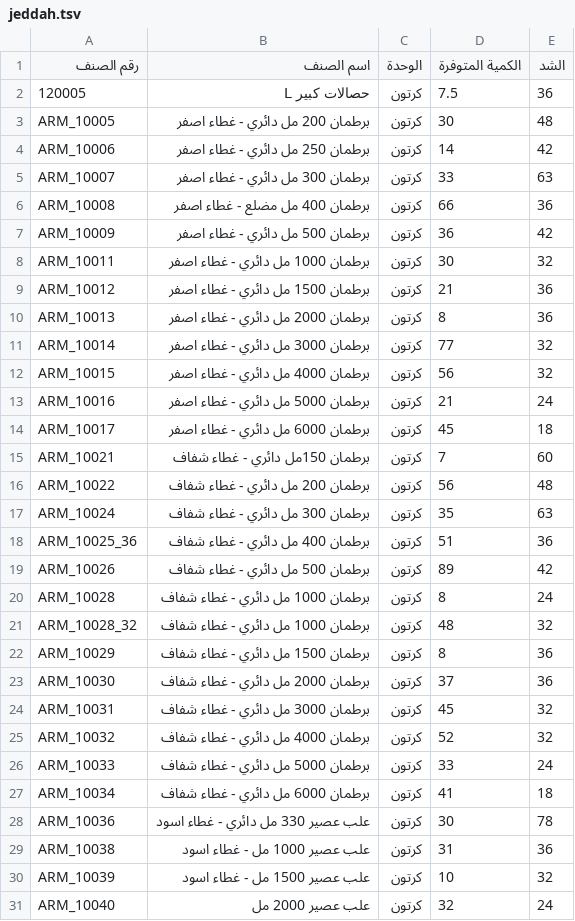
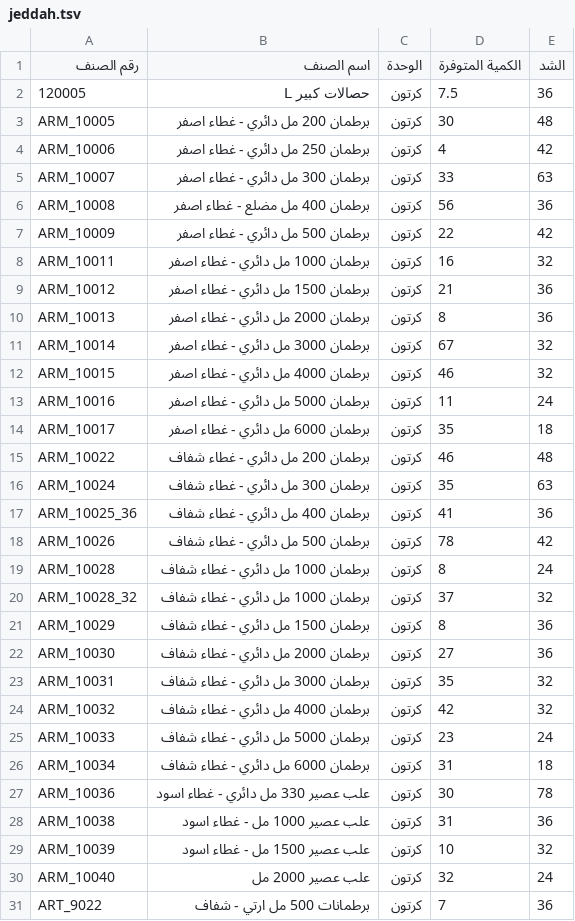
Before and after one commit to al-hzmi/inventory-system, a TSV file: data/jeddah.tsv, drawn as a sheet; only a part is shown; the shorter side is filled out with more unchanged rows; the diff covers the shown part only.

```diff
--- a/data/jeddah.tsv
+++ b/data/jeddah.tsv
@@ -3,26 +3,25 @@
 ARM_10005	برطمان 200 مل دائري - غطاء اصفر	كرتون	30	48			
-ARM_10006	برطمان 250 مل دائري - غطاء اصفر	كرتون	14	42			
+ARM_10006	برطمان 250 مل دائري - غطاء اصفر	كرتون	4	42			
 ARM_10007	برطمان 300 مل دائري - غطاء اصفر	كرتون	33	63			
-ARM_10008	برطمان 400 مل مضلع - غطاء اصفر	كرتون	66	36			
-ARM_10009	برطمان 500 مل دائري - غطاء اصفر	كرتون	36	42			
-ARM_10011	برطمان 1000 مل دائري  - غطاء اصفر	كرتون	30	32			
+ARM_10008	برطمان 400 مل مضلع - غطاء اصفر	كرتون	56	36			
+ARM_10009	برطمان 500 مل دائري - غطاء اصفر	كرتون	22	42			
+ARM_10011	برطمان 1000 مل دائري  - غطاء اصفر	كرتون	16	32			
 ARM_10012	برطمان 1500 مل دائري - غطاء اصفر	كرتون	21	36			
 ARM_10013	برطمان 2000 مل دائري - غطاء اصفر	كرتون	8	36			
-ARM_10014	برطمان 3000 مل دائري - غطاء اصفر	كرتون	77	32			
-ARM_10015	برطمان 4000 مل دائري  - غطاء اصفر	كرتون	56	32			
-ARM_10016	برطمان 5000 مل دائري  - غطاء اصفر	كرتون	21	24			
-ARM_10017	برطمان 6000 مل دائري  - غطاء اصفر	كرتون	45	18			
-ARM_10021	برطمان 150مل دائري - غطاء شفاف	كرتون	7	60			
-ARM_10022	برطمان 200 مل دائري - غطاء شفاف	كرتون	56	48			
+ARM_10014	برطمان 3000 مل دائري - غطاء اصفر	كرتون	67	32			
+ARM_10015	برطمان 4000 مل دائري  - غطاء اصفر	كرتون	46	32			
+ARM_10016	برطمان 5000 مل دائري  - غطاء اصفر	كرتون	11	24			
+ARM_10017	برطمان 6000 مل دائري  - غطاء اصفر	كرتون	35	18			
+ARM_10022	برطمان 200 مل دائري - غطاء شفاف	كرتون	46	48			
 ARM_10024	برطمان 300 مل دائري - غطاء شفاف	كرتون	35	63			
-ARM_10025_36	برطمان 400 مل دائري - غطاء شفاف	كرتون	51	36			
-ARM_10026	برطمان 500 مل دائري - غطاء شفاف	كرتون	89	42			
+ARM_10025_36	برطمان 400 مل دائري - غطاء شفاف	كرتون	41	36			
+ARM_10026	برطمان 500 مل دائري - غطاء شفاف	كرتون	78	42			
 ARM_10028	برطمان 1000 مل دائري  - غطاء شفاف	كرتون	8	24			
-ARM_10028_32	برطمان 1000 مل دائري  - غطاء شفاف	كرتون	48	32			
+ARM_10028_32	برطمان 1000 مل دائري  - غطاء شفاف	كرتون	37	32			
 ARM_10029	برطمان 1500 مل دائري - غطاء شفاف	كرتون	8	36			
-ARM_10030	برطمان 2000 مل دائري - غطاء شفاف	كرتون	37	36			
-ARM_10031	برطمان 3000 مل دائري - غطاء شفاف	كرتون	45	32			
-ARM_10032	برطمان 4000 مل دائري  - غطاء شفاف	كرتون	52	32			
-ARM_10033	برطمان 5000 مل دائري  - غطاء شفاف	كرتون	33	24			
-ARM_10034	برطمان 6000 مل دائري  - غطاء شفاف	كرتون	41	18			
+ARM_10030	برطمان 2000 مل دائري - غطاء شفاف	كرتون	27	36			
+ARM_10031	برطمان 3000 مل دائري - غطاء شفاف	كرتون	35	32			
+ARM_10032	برطمان 4000 مل دائري  - غطاء شفاف	كرتون	42	32			
+ARM_10033	برطمان 5000 مل دائري  - غطاء شفاف	كرتون	23	24			
+ARM_10034	برطمان 6000 مل دائري  - غطاء شفاف	كرتون	31	18			
 ARM_10036	علب عصير 330 مل دائري - غطاء اسود	كرتون	30	78			
```
Also changed, not shown: 19 added rows, 26 removed rows and 34 edited cells elsewhere in this file.
